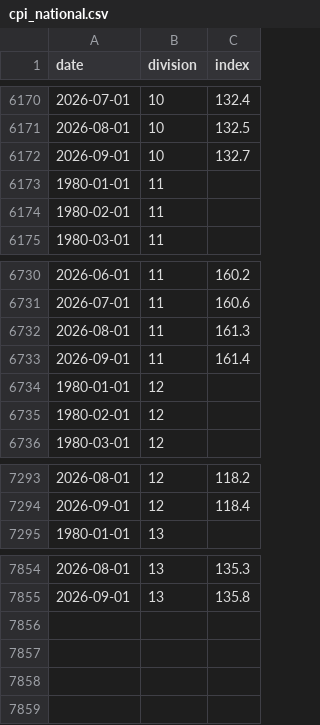
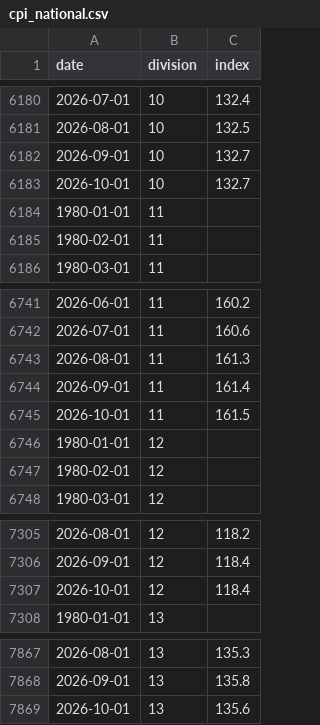
Before and after one commit to faridamuttalib/CPISTATES, a CSV file: dist/cpi_national.csv, drawn as a sheet; only a part is shown, gaps mark what is left out; the diff covers the shown part only; the diff names each change by its address in the sheet, - before the commit and + after, or states it on an @@ line.

```diff
--- a/dist/cpi_national.csv
+++ b/dist/cpi_national.csv
+row 6183: 2026-10-01 | 10 | 132.7
+row 6745: 2026-10-01 | 11 | 161.5
+row 7307: 2026-10-01 | 12 | 118.4
+row 7869: 2026-10-01 | 13 | 135.6
```
Also changed, not shown: 10 added rows elsewhere in this file, 3 other files.
